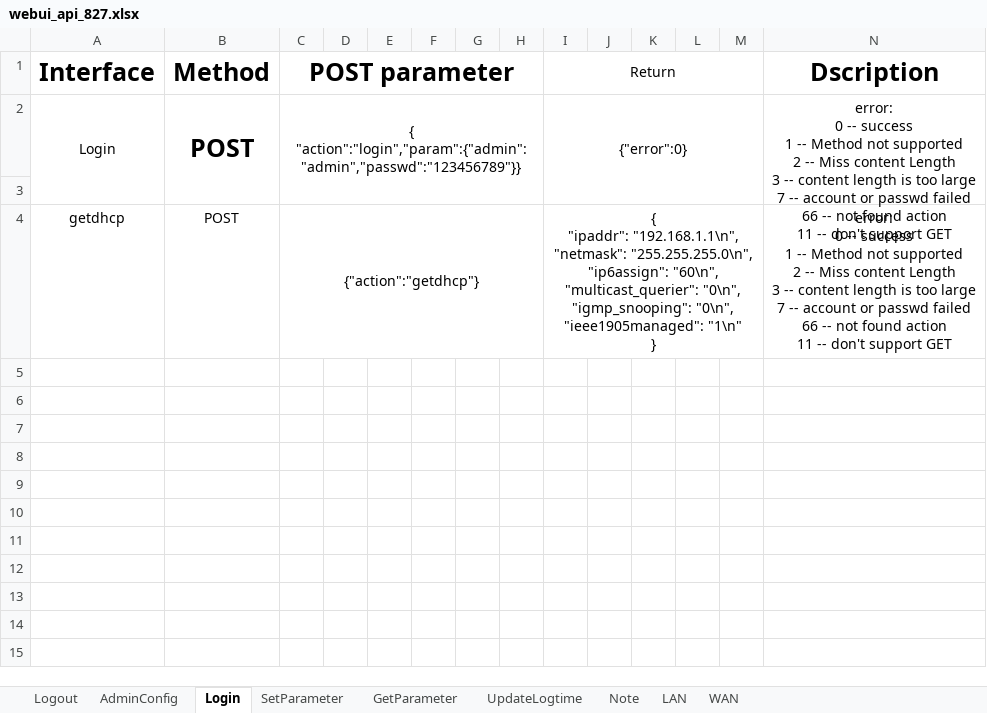
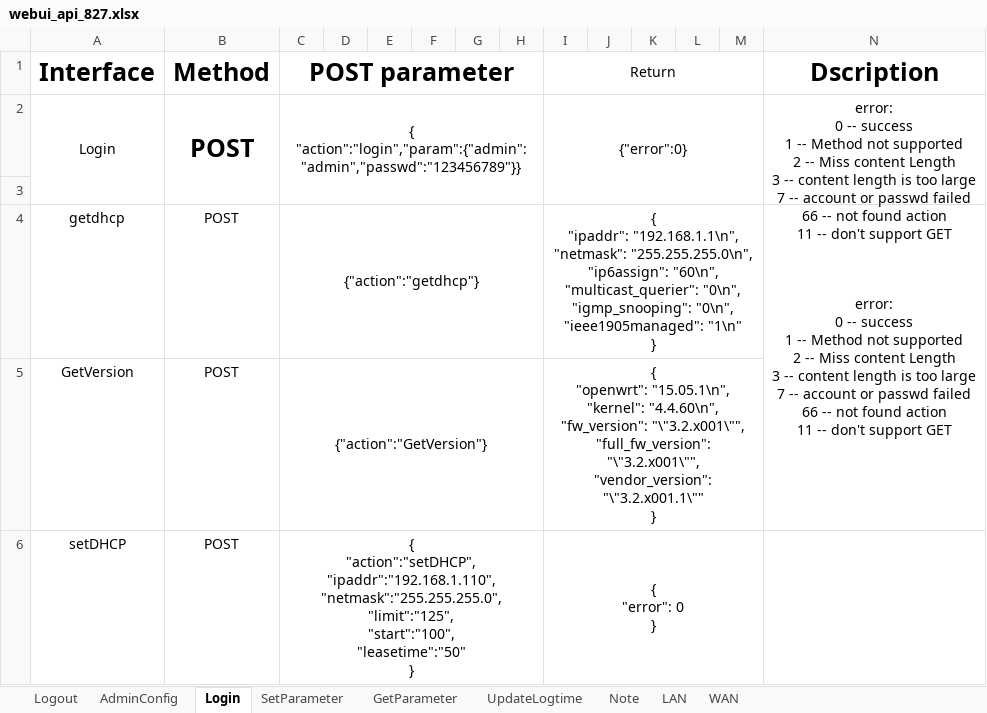
Before and after one commit to zj1105/opwrt, an Excel workbook: Lan_api/webui_api_827.xlsx, sheet Login, drawn as a sheet; values as stored, in another font and other column widths than the file's, no borders; ↵ is a line break in a cell; the diff names each change by its address in the sheet, - before the commit and + after, or states it on an @@ line.

Commit message:
added a setDHCP

```diff
--- a/Lan_api/webui_api_827.xlsx (sheet Login)
+++ b/Lan_api/webui_api_827.xlsx (sheet Login)
+N4:N5 merged
+row 5: GetVersion | POST | {"action":"GetVersion"} |  |  |  |  |  | { ↵ "openwrt": "15.05.1\n", ↵ "kernel": "4.4.60\n", ↵ "fw_version": "\"3.2.x001\"", ↵ "full_fw_version": "\"3.2.x001\"", ↵ "vendor_version": "\"3.2.x001.1\"" ↵ }
+row 6: setDHCP | POST | { ↵ "action":"setDHCP", ↵ "ipaddr":"192.168.1.110", ↵ "netmask":"255.255.255.0", ↵ "limit":"125", ↵ "start":"100", ↵ "leasetime":"50" ↵ } |  |  |  |  |  | { ↵ "error": 0 ↵ }
```
Also changed, not shown: sheet Logout, 1 other file.
